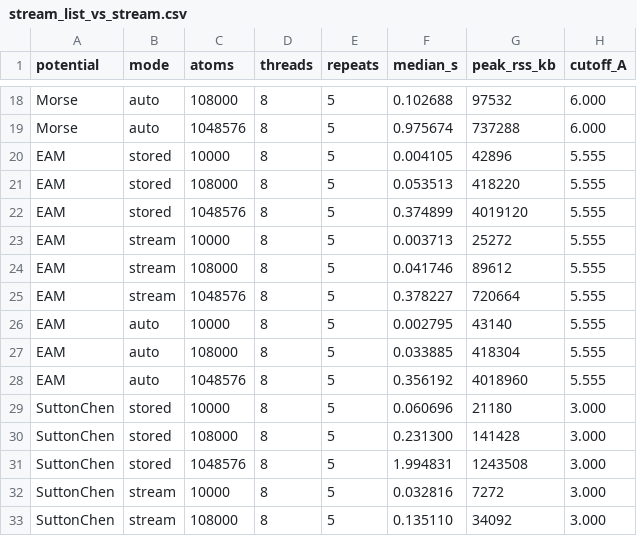
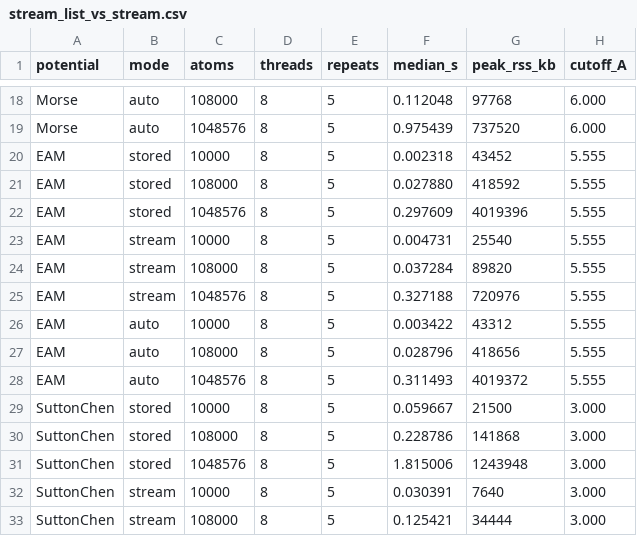
Before and after one commit to OmniPotentRPC/rgpot, a CSV file: benchmarks/stream_list_vs_stream.csv, drawn as a sheet; only a part is shown, gaps mark what is left out; the diff covers the shown part only; the diff names each change by its address in the sheet, - before the commit and + after, or states it on an @@ line.

```diff
--- a/benchmarks/stream_list_vs_stream.csv
+++ b/benchmarks/stream_list_vs_stream.csv
-F18 (median_s): 0.102688
+F18 (median_s): 0.112048
-G18 (peak_rss_kb): 97532
+G18 (peak_rss_kb): 97768
-F19 (median_s): 0.975674
+F19 (median_s): 0.975439
-G19 (peak_rss_kb): 737288
+G19 (peak_rss_kb): 737520
-F20 (median_s): 0.004105
+F20 (median_s): 0.002318
-G20 (peak_rss_kb): 42896
+G20 (peak_rss_kb): 43452
-F21 (median_s): 0.053513
+F21 (median_s): 0.027880
-G21 (peak_rss_kb): 418220
+G21 (peak_rss_kb): 418592
-F22 (median_s): 0.374899
+F22 (median_s): 0.297609
-G22 (peak_rss_kb): 4019120
+G22 (peak_rss_kb): 4019396
-F23 (median_s): 0.003713
+F23 (median_s): 0.004731
-G23 (peak_rss_kb): 25272
+G23 (peak_rss_kb): 25540
-F24 (median_s): 0.041746
+F24 (median_s): 0.037284
-G24 (peak_rss_kb): 89612
+G24 (peak_rss_kb): 89820
-F25 (median_s): 0.378227
+F25 (median_s): 0.327188
-G25 (peak_rss_kb): 720664
+G25 (peak_rss_kb): 720976
-F26 (median_s): 0.002795
+F26 (median_s): 0.003422
-G26 (peak_rss_kb): 43140
+G26 (peak_rss_kb): 43312
-F27 (median_s): 0.033885
+F27 (median_s): 0.028796
-G27 (peak_rss_kb): 418304
+G27 (peak_rss_kb): 418656
-F28 (median_s): 0.356192
+F28 (median_s): 0.311493
-G28 (peak_rss_kb): 4018960
+G28 (peak_rss_kb): 4019372
-F29 (median_s): 0.060696
+F29 (median_s): 0.059667
-G29 (peak_rss_kb): 21180
+G29 (peak_rss_kb): 21500
-F30 (median_s): 0.231300
+F30 (median_s): 0.228786
-G30 (peak_rss_kb): 141428
+G30 (peak_rss_kb): 141868
-F31 (median_s): 1.994831
+F31 (median_s): 1.815006
-G31 (peak_rss_kb): 1243508
+G31 (peak_rss_kb): 1243948
-F32 (median_s): 0.032816
+F32 (median_s): 0.030391
-G32 (peak_rss_kb): 7272
+G32 (peak_rss_kb): 7640
-F33 (median_s): 0.135110
+F33 (median_s): 0.125421
-G33 (peak_rss_kb): 34092
+G33 (peak_rss_kb): 34444
```
Also changed, not shown: 94 edited cells elsewhere in this file, 6 other files.
